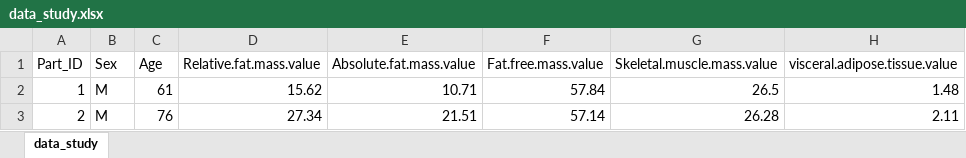
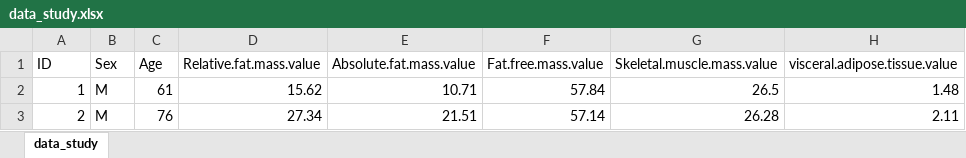
Before and after one commit to KaMatthes/Bodyscan_variable_selection, an Excel workbook: data/data_study.xlsx, sheet data_study, drawn as a sheet; only a part is shown; values as stored, in another font and other column widths than the file's, no borders; the diff names each change by its address in the sheet, - before the commit and + after, or states it on an @@ line.

```diff
--- a/data/data_study.xlsx (sheet data_study)
+++ b/data/data_study.xlsx (sheet data_study)
-A1: Part_ID
+A1: ID
```
Also changed, not shown: 29 other files.
